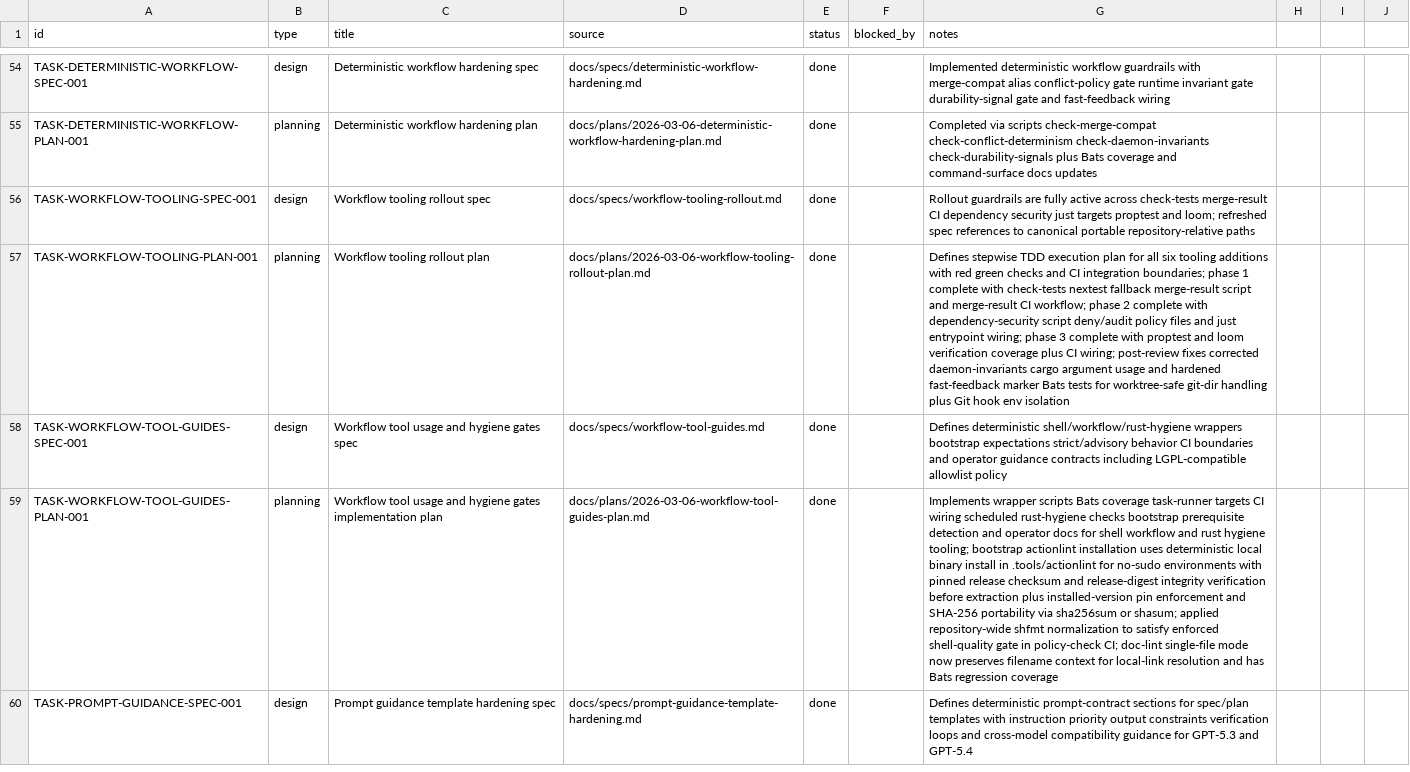
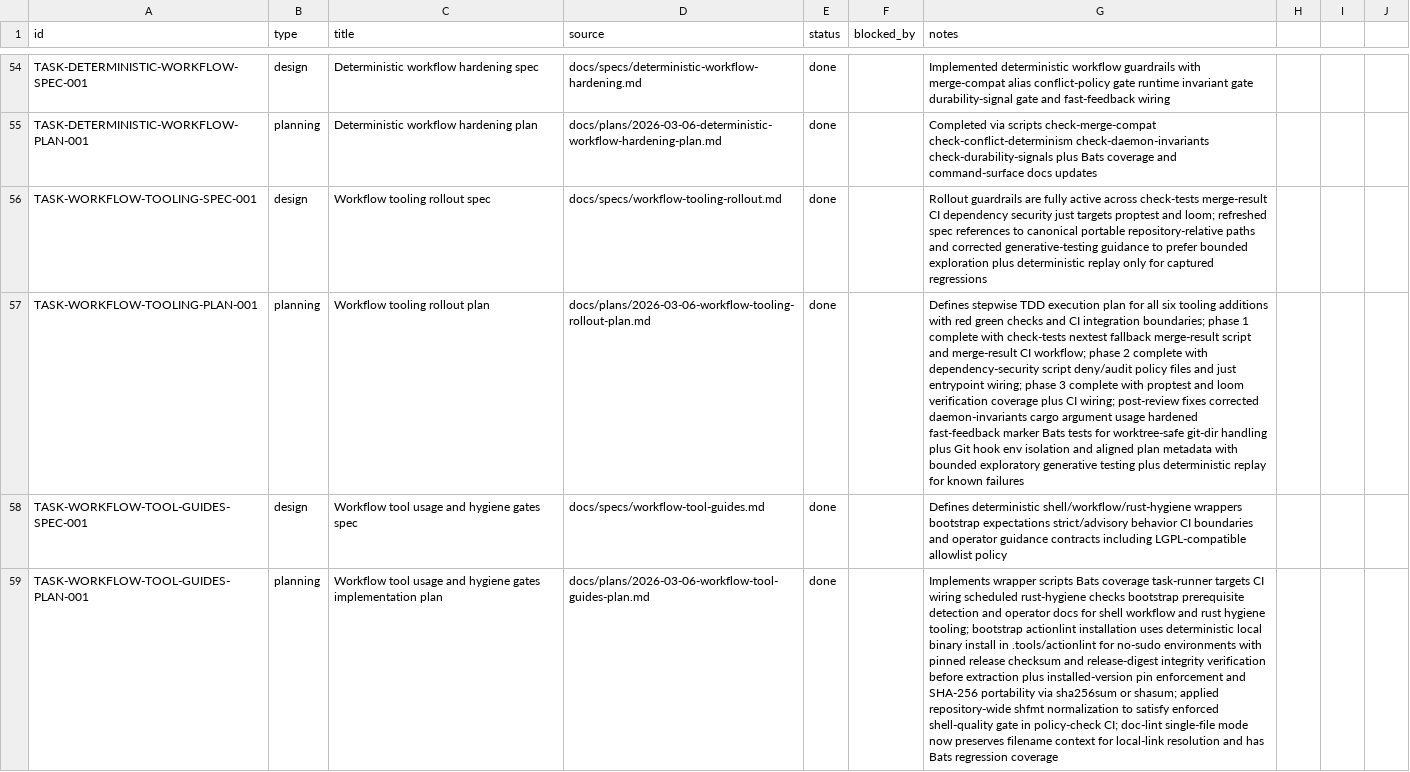
Before and after one commit to dikini/sharo, a CSV file: docs/tasks/tasks.csv, drawn as a sheet; only a part is shown, gaps mark what is left out; the shorter side is filled out with more unchanged rows; the diff names each change by its address in the sheet, - before the commit and + after, or states it on an @@ line.

```diff
--- a/docs/tasks/tasks.csv
+++ b/docs/tasks/tasks.csv
-G56 (notes): …repository-relative paths
+G56 (notes): …repository-relative paths and corrected generative-testing guidance to prefer bounded exploration plus deterministic replay only for captured regressions
-G57 (notes): …argument usage and hardened fast-feedback marker Bats tests for worktree-safe git-dir handling plus Git hook env isolation
+G57 (notes): …argument usage hardened fast-feedback marker Bats tests for worktree-safe git-dir handling plus Git hook env isolation and aligned plan metadata with bounded exploratory generative testing plus deterministic replay for known failures
```
Also changed, not shown: 5 other files.
